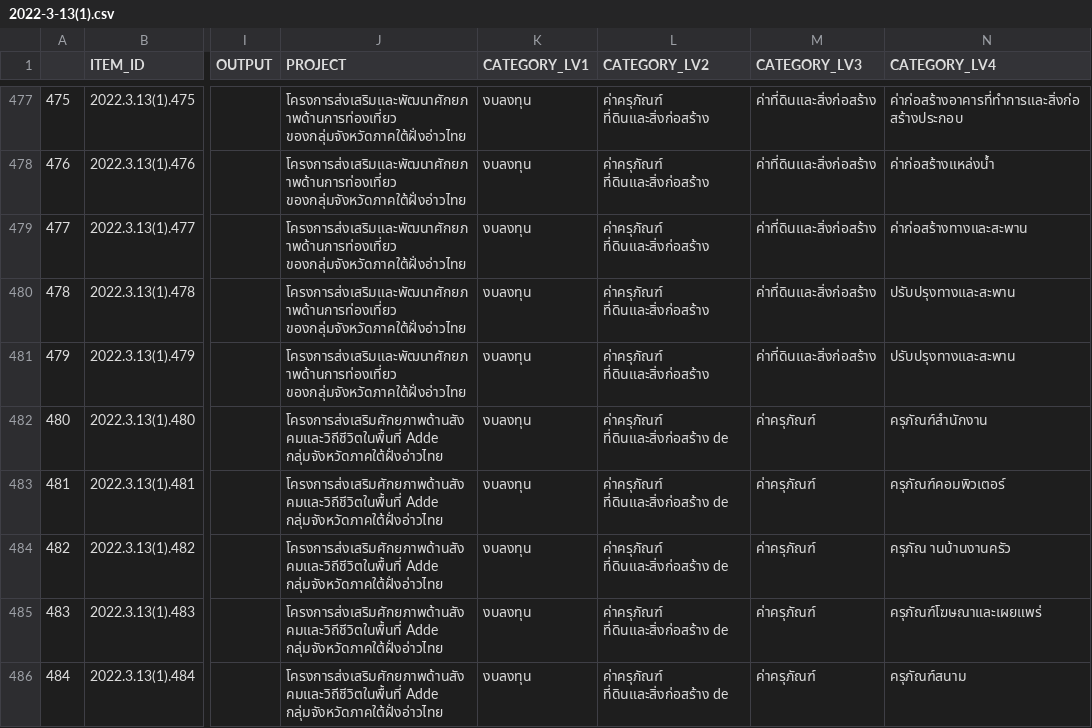
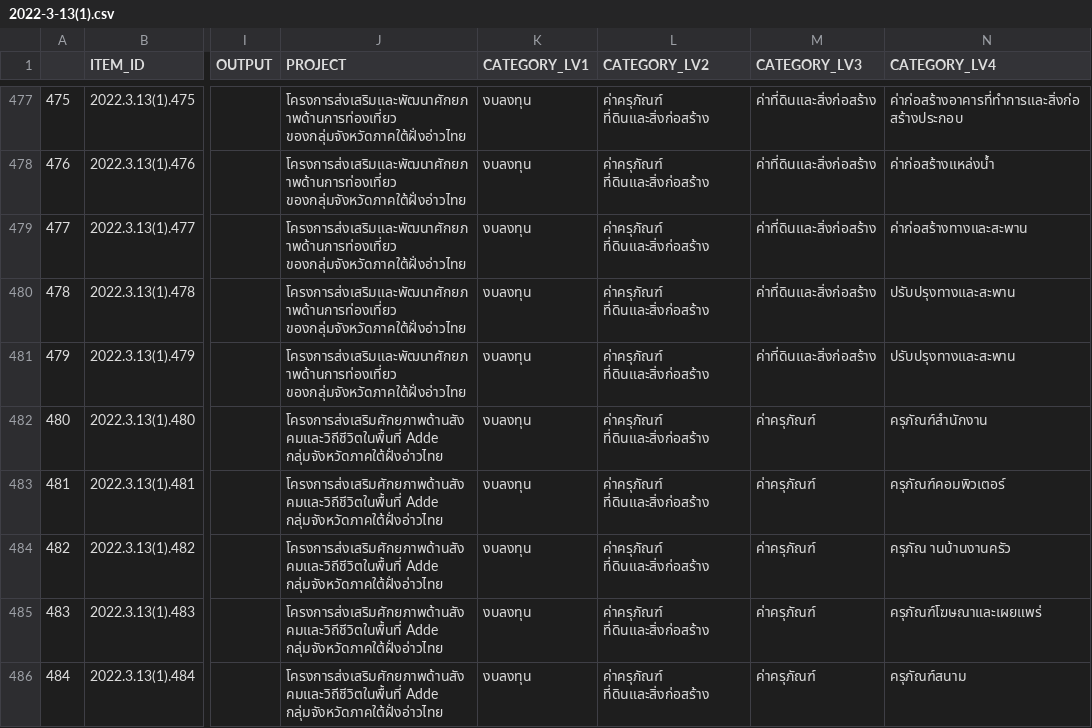
Before and after one commit to kaogeek/thailand-budget-pdf2csv, a CSV file: csv-extraction/napatswift-coordintes/output/2022-3-13(1).csv, drawn as a sheet; only a part is shown, gaps mark what is left out; the diff covers the shown part only; the diff names each change by its address in the sheet, - before the commit and + after, or states it on an @@ line.

```diff
--- a/csv-extraction/napatswift-coordintes/output/2022-3-13(1).csv
+++ b/csv-extraction/napatswift-coordintes/output/2022-3-13(1).csv
-L482:L486 (CATEGORY_LV2): ค่าครุภัณฑ์ ที่ดินและสิ่งก่อสร้าง de
+L482:L486 (CATEGORY_LV2): ค่าครุภัณฑ์ ที่ดินและสิ่งก่อสร้าง
```
Also changed, not shown: 86 edited cells elsewhere in this file, csv-extraction/napatswift-coordintes/output/2022-3-13(2).csv, csv-extraction/napatswift-coordintes/output/2022-3-14.csv, 19 other files.
